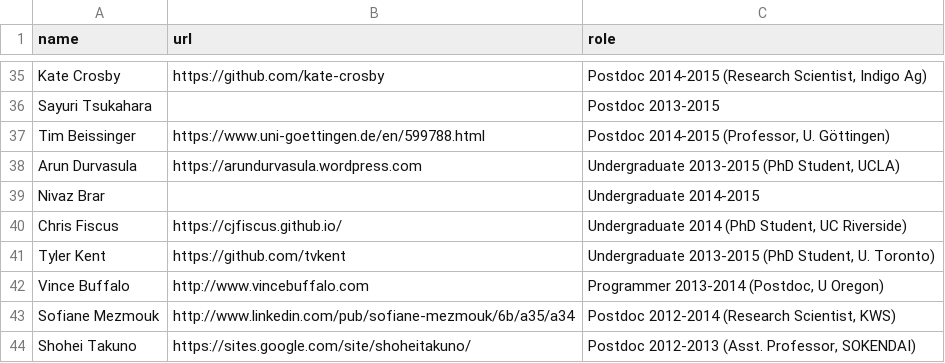
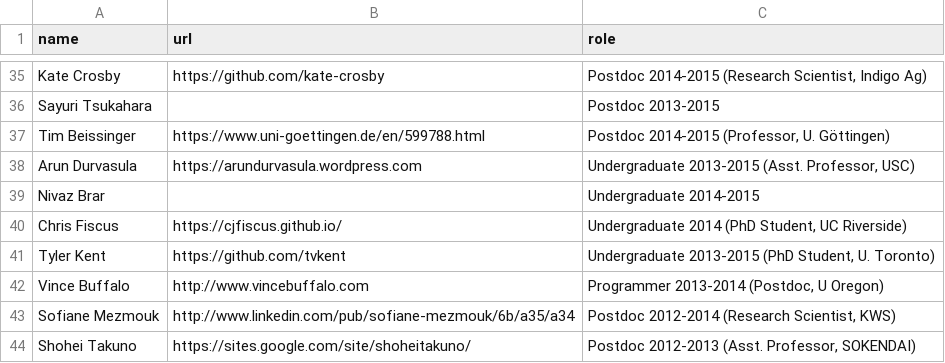
Before and after one commit to RILAB/rilab.github.io, a CSV file: data/people_alumni.csv, drawn as a sheet; only a part is shown, gaps mark what is left out.

```diff
--- a/data/people_alumni.csv
+++ b/data/people_alumni.csv
@@ -37,3 +37,3 @@ Sayuri Tsukahara,,Postdoc 2013-2015
 Tim Beissinger,https://www.uni-goettingen.de/en/599788.html,"Postdoc 2014-2015 (Professor, U. Göttingen)"
-Arun Durvasula,https://arundurvasula.wordpress.com,"Undergraduate 2013-2015 (PhD Student, UCLA)"
+Arun Durvasula,https://arundurvasula.wordpress.com,"Undergraduate 2013-2015 (Asst. Professor, USC)"
 Nivaz Brar,,Undergraduate 2014-2015
```
Also changed, not shown: data/alumni_geocode_cache.tsv, data/alumni_map.tsv, 5 other files.
